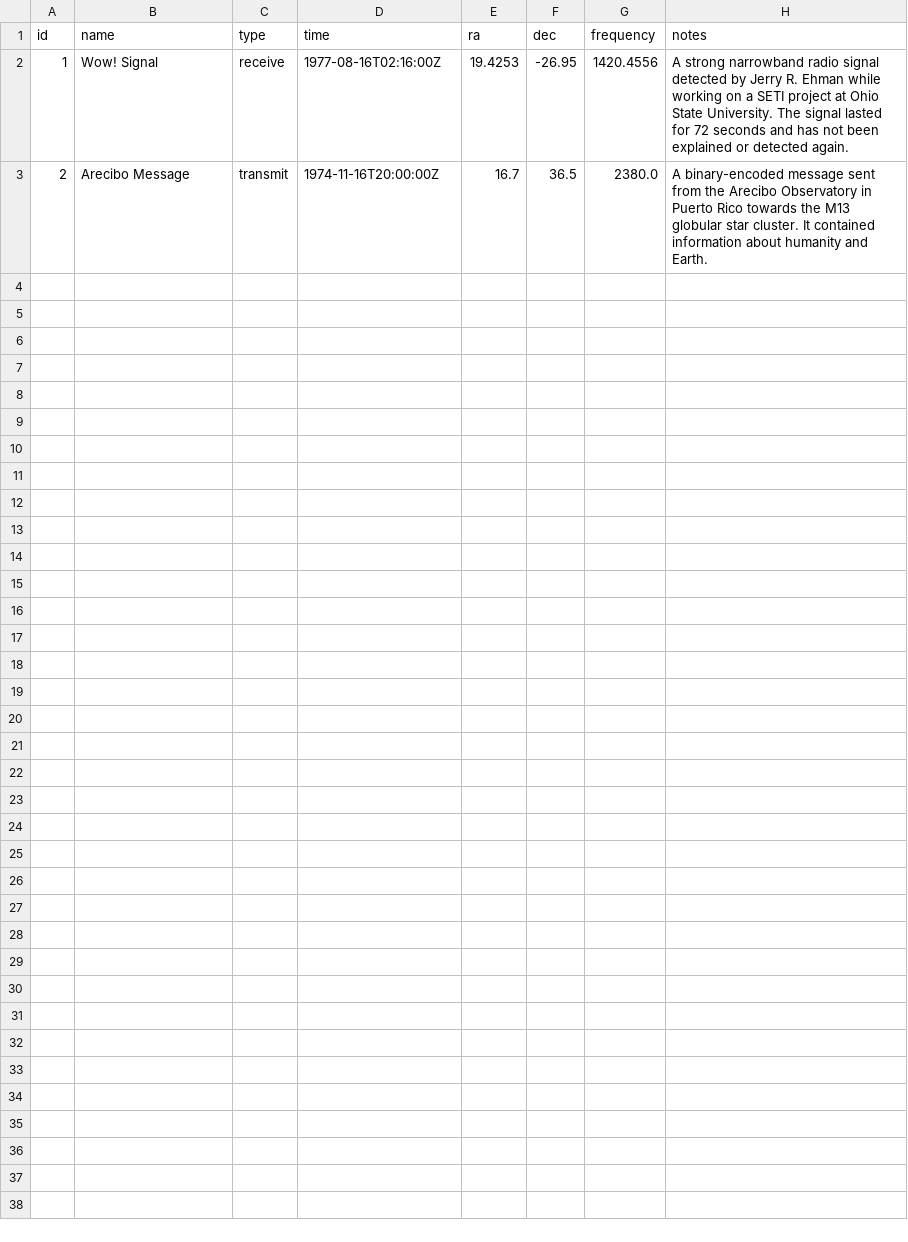
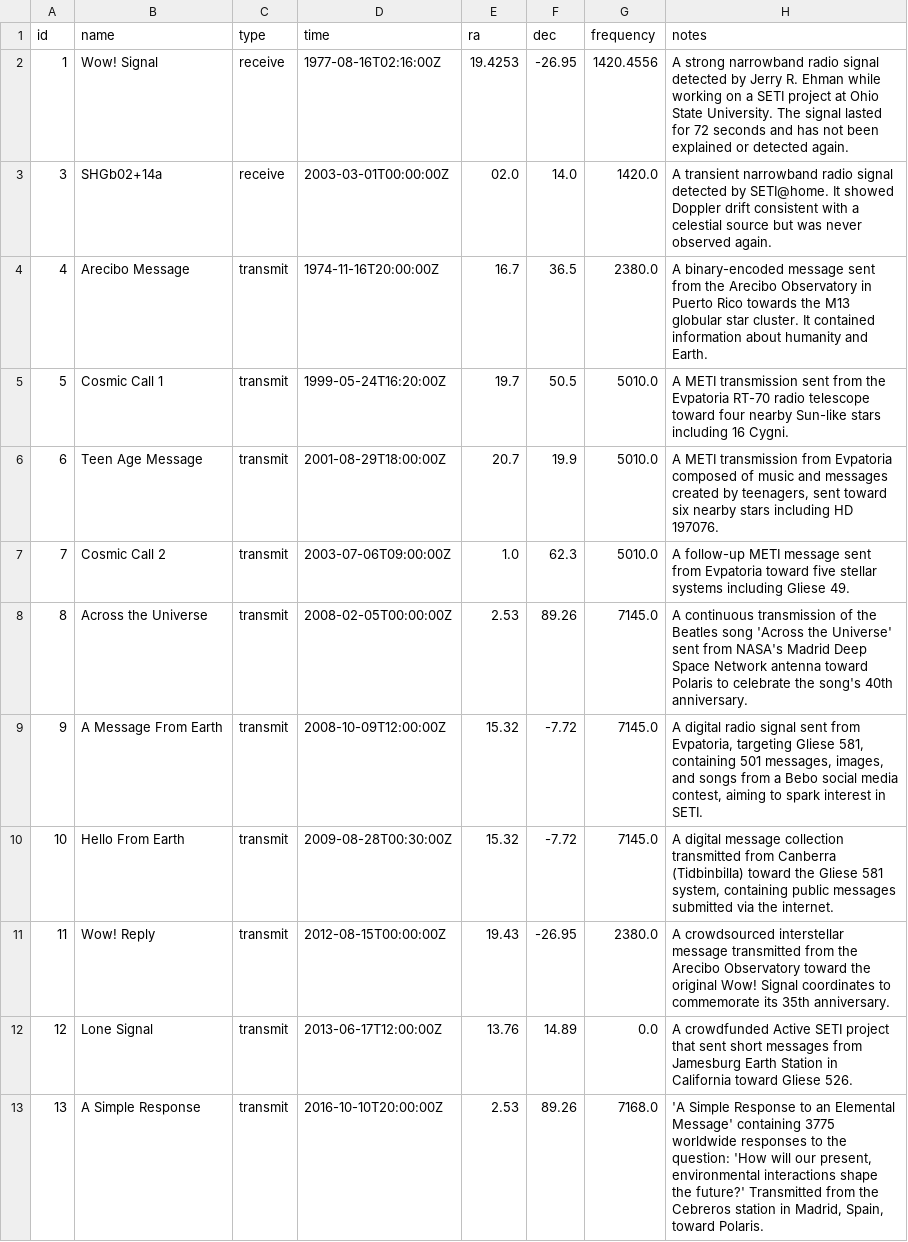
Before and after one commit to jswhitten/hygmap, a CSV file: db/data/signals.csv, drawn as a sheet.

Commit message:
Add SETI signals, misc code improvements

```diff
--- a/db/data/signals.csv
+++ b/db/data/signals.csv
@@ -2,2 +2,12 @@ id,name,type,time,ra,dec,frequency,notes
 1,"Wow! Signal",receive,1977-08-16T02:16:00Z,19.4253,-26.95,1420.4556,"A strong narrowband radio signal detected by Jerry R. Ehman while working on a SETI project at Ohio State University. The signal lasted for 72 seconds and has not been explained or detected again."
-2,"Arecibo Message",transmit,1974-11-16T20:00:00Z,16.7,36.5,2380.0,"A binary-encoded message sent from the Arecibo Observatory in Puerto Rico towards the M13 globular star cluster. It contained information about humanity and Earth."
+3,"SHGb02+14a",receive,2003-03-01T00:00:00Z,02.0,14.0,1420.0,"A transient narrowband radio signal detected by SETI@home. It showed Doppler drift consistent with a celestial source but was never observed again."
+4,"Arecibo Message",transmit,1974-11-16T20:00:00Z,16.7,36.5,2380.0,"A binary-encoded message sent from the Arecibo Observatory in Puerto Rico towards the M13 globular star cluster. It contained information about humanity and Earth."
+5,"Cosmic Call 1",transmit,1999-05-24T16:20:00Z,19.7,50.5,5010.0,"A METI transmission sent from the Evpatoria RT-70 radio telescope toward four nearby Sun-like stars including 16 Cygni."
+6,"Teen Age Message",transmit,2001-08-29T18:00:00Z,20.7,19.9,5010.0,"A METI transmission from Evpatoria composed of music and messages created by teenagers, sent toward six nearby stars including HD 197076."
+7,"Cosmic Call 2",transmit,2003-07-06T09:00:00Z,1.0,62.3,5010.0,"A follow-up METI message sent from Evpatoria toward five stellar systems including Gliese 49."
+8,"Across the Universe",transmit,2008-02-05T00:00:00Z,2.53,89.26,7145.0,"A continuous transmission of the Beatles song 'Across the Universe' sent from NASA's Madrid Deep Space Network antenna toward Polaris to celebrate the song's 40th anniversary."
+9,"A Message From Earth",transmit,2008-10-09T12:00:00Z,15.32,-7.72,7145.0,"A digital radio signal sent from Evpatoria, targeting Gliese 581, containing 501 messages, images, and songs from a Bebo social media contest, aiming to spark interest in SETI."
+10,"Hello From Earth",transmit,2009-08-28T00:30:00Z,15.32,-7.72,7145.0,"A digital message collection transmitted from Canberra (Tidbinbilla) toward the Gliese 581 system, containing public messages submitted via the internet."
+11,"Wow! Reply",transmit,2012-08-15T00:00:00Z,19.43,-26.95,2380.0,"A crowdsourced interstellar message transmitted from the Arecibo Observatory toward the original Wow! Signal coordinates to commemorate its 35th anniversary."
+12,"Lone Signal",transmit,2013-06-17T12:00:00Z,13.76,14.89,0.0,"A crowdfunded Active SETI project that sent short messages from Jamesburg Earth Station in California toward Gliese 526."
+13,"A Simple Response",transmit,2016-10-10T20:00:00Z,2.53,89.26,7168.0,"'A Simple Response to an Elemental Message' containing 3775 worldwide responses to the question: 'How will our present, environmental interactions shape the future?' Transmitted from the Cebreros station in Madrid, Spain, toward Polaris."
```
Also changed, not shown: 6 other files.
